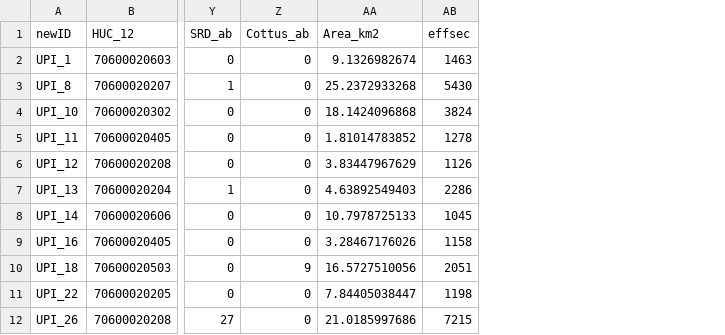
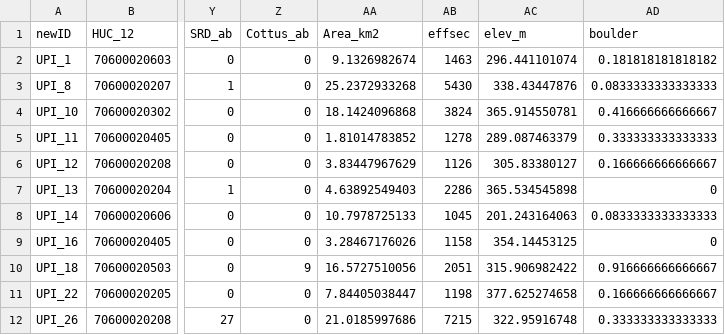
Before and after one commit to EEOB590A-Fall-2019/BKelly_Fishes, a CSV file: Data/Thesis/Tidy/cpue_data.csv, drawn as a sheet; only a part is shown, gaps mark what is left out; the diff names each change by its address in the sheet, - before the commit and + after, or states it on an @@ line.

```diff
--- a/Data/Thesis/Tidy/cpue_data.csv
+++ b/Data/Thesis/Tidy/cpue_data.csv
+column AC (elev_m), rows 2-12: 296.441101074 | 338.43447876 | 365.914550781 | 289.087463379 | 305.83380127 | 365.534545898 | 201.243164063 | 354.14453125 | 315.906982422 | 377.625274658 | 322.95916748
+column AD (boulder), rows 2-12: 0.181818181818182 | 0.0833333333333333 | 0.416666666666667 | 0.333333333333333 | 0.166666666666667 | 0 | 0.0833333333333333 | 0 | 0.916666666666667 | 0.166666666666667 | 0.333333333333333
```
Also changed, not shown: 3 other files.
